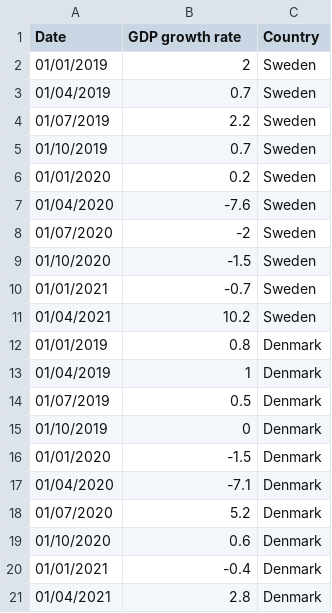
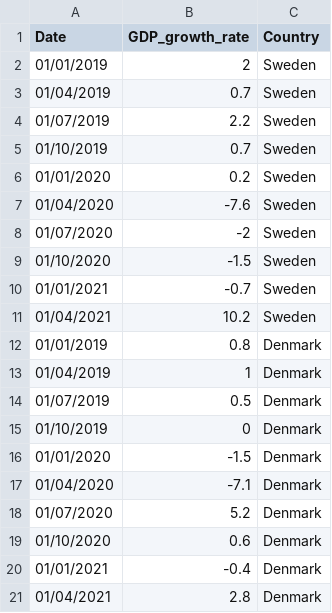
Before and after one commit to rosieneville/rosieneville.github.io, a CSV file: denmark-sweden(gdp).csv, drawn as a sheet.

Commit message:
Update denmark-sweden(gdp).csv

```diff
--- a/denmark-sweden(gdp).csv
+++ b/denmark-sweden(gdp).csv
@@ -1,2 +1,2 @@
-Date, GDP growth rate, Country
+Date, GDP_growth_rate, Country
 01/01/2019,2, Sweden
```
